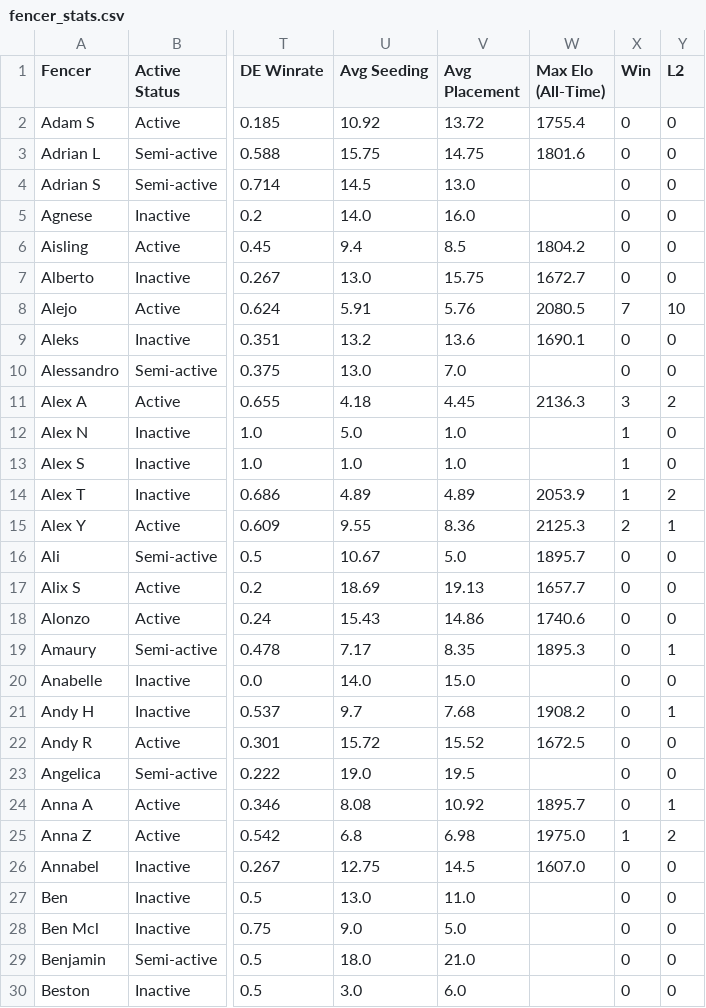
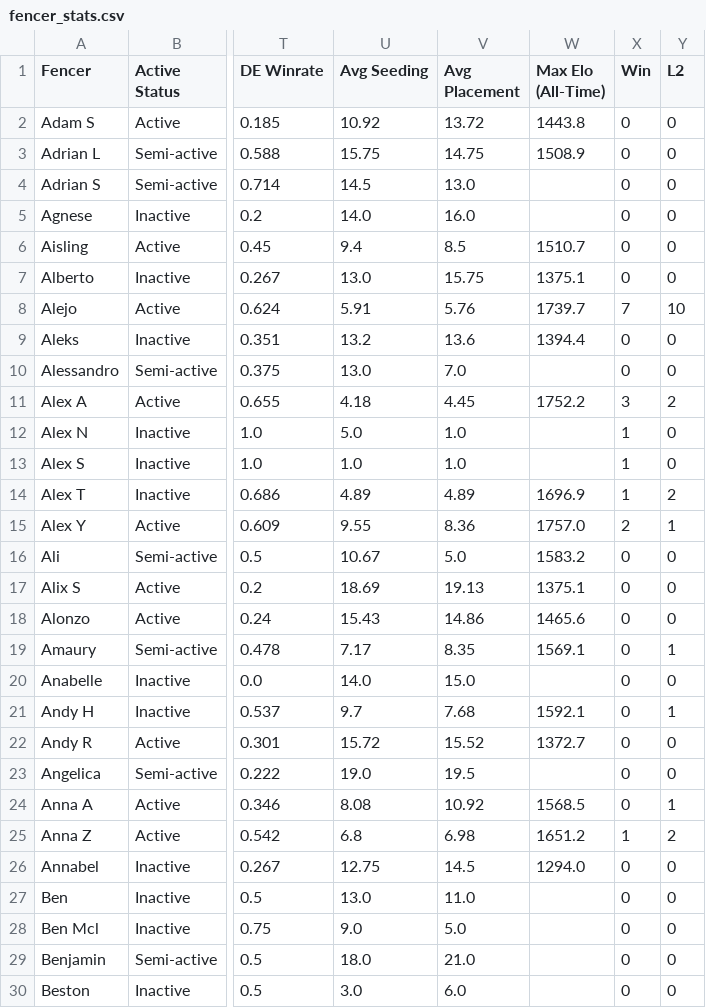
Before and after one commit to Alex3400/FencingTracker, a CSV file: docs/data/fencer_stats.csv, drawn as a sheet; only a part is shown, gaps mark what is left out; the diff covers the shown part only; the diff names each change by its address in the sheet, - before the commit and + after, or states it on an @@ line.

```diff
--- a/docs/data/fencer_stats.csv
+++ b/docs/data/fencer_stats.csv
-W2 (Max Elo (All-Time)): 1755.4
+W2 (Max Elo (All-Time)): 1443.8
-W3 (Max Elo (All-Time)): 1801.6
+W3 (Max Elo (All-Time)): 1508.9
-W6 (Max Elo (All-Time)): 1804.2
+W6 (Max Elo (All-Time)): 1510.7
-W7 (Max Elo (All-Time)): 1672.7
+W7 (Max Elo (All-Time)): 1375.1
-W8 (Max Elo (All-Time)): 2080.5
+W8 (Max Elo (All-Time)): 1739.7
-W9 (Max Elo (All-Time)): 1690.1
+W9 (Max Elo (All-Time)): 1394.4
-W11 (Max Elo (All-Time)): 2136.3
+W11 (Max Elo (All-Time)): 1752.2
-W14 (Max Elo (All-Time)): 2053.9
+W14 (Max Elo (All-Time)): 1696.9
-W15 (Max Elo (All-Time)): 2125.3
+W15 (Max Elo (All-Time)): 1757.0
-W16 (Max Elo (All-Time)): 1895.7
+W16 (Max Elo (All-Time)): 1583.2
-W17 (Max Elo (All-Time)): 1657.7
+W17 (Max Elo (All-Time)): 1375.1
-W18 (Max Elo (All-Time)): 1740.6
+W18 (Max Elo (All-Time)): 1465.6
-W19 (Max Elo (All-Time)): 1895.3
+W19 (Max Elo (All-Time)): 1569.1
-W21 (Max Elo (All-Time)): 1908.2
+W21 (Max Elo (All-Time)): 1592.1
-W22 (Max Elo (All-Time)): 1672.5
+W22 (Max Elo (All-Time)): 1372.7
-W24 (Max Elo (All-Time)): 1895.7
+W24 (Max Elo (All-Time)): 1568.5
-W25 (Max Elo (All-Time)): 1975.0
+W25 (Max Elo (All-Time)): 1651.2
-W26 (Max Elo (All-Time)): 1607.0
+W26 (Max Elo (All-Time)): 1294.0
```
Also changed, not shown: 88 edited cells elsewhere in this file, docs/data/elo_ratings.csv, src/outputs/elo_fencer_timeline.csv, 11 other files.
